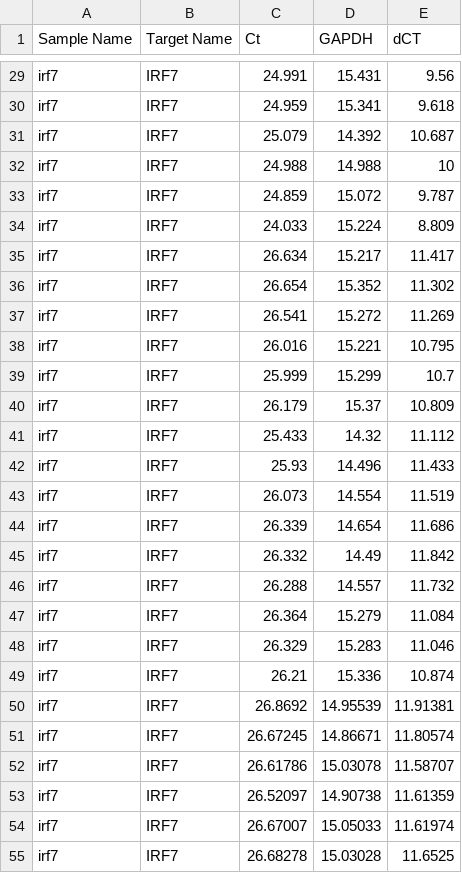
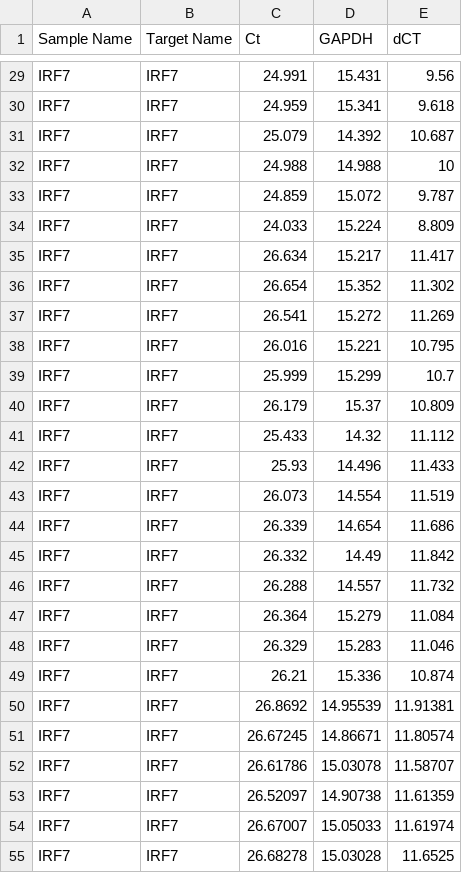
Before and after one commit to graceeschmidt/ENT-535-Practice, a CSV file: KRABBYDATA.csv, drawn as a sheet; only a part is shown, gaps mark what is left out; the diff covers the shown part only; the diff names each change by its address in the sheet, - before the commit and + after, or states it on an @@ line.

```diff
--- a/KRABBYDATA.csv
+++ b/KRABBYDATA.csv
-A29:A55 (Sample Name): irf7
+A29:A55 (Sample Name): IRF7
```
Also changed, not shown: 27 edited cells elsewhere in this file.
